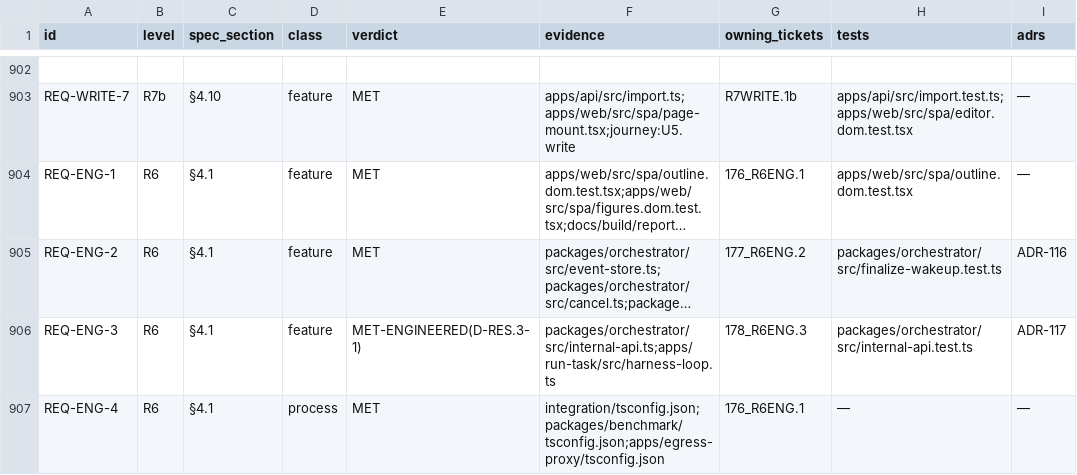
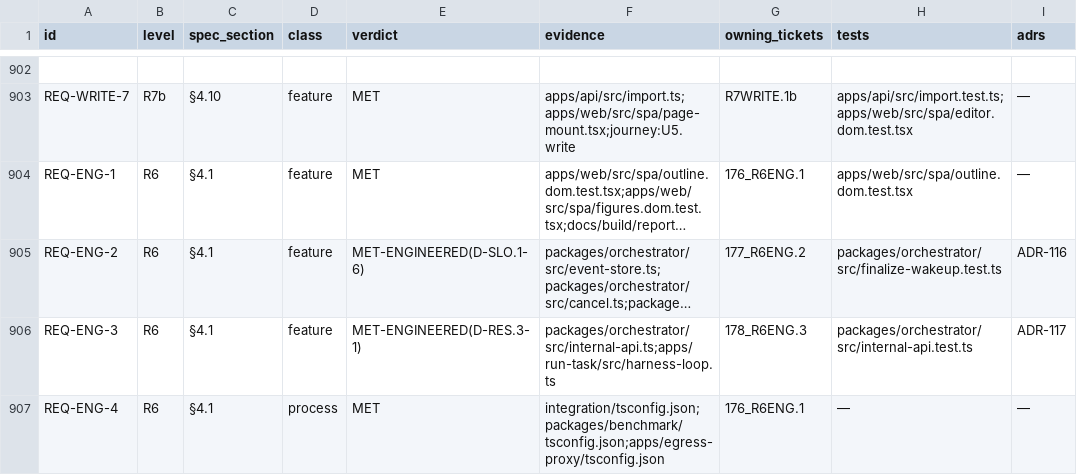
Before and after one commit to SteveVitali/Rhema, a CSV file: docs/build/COVERAGE_MATRIX.csv, drawn as a sheet; only a part is shown, gaps mark what is left out; long unchanged cells end in …; the diff covers the shown part only; the diff names each change by its address in the sheet, - before the commit and + after, or states it on an @@ line.

```diff
--- a/docs/build/COVERAGE_MATRIX.csv
+++ b/docs/build/COVERAGE_MATRIX.csv
-E905 (verdict): MET
+E905 (verdict): MET-ENGINEERED(D-SLO.1-6)
```
Also changed, not shown: 14 edited cells elsewhere in this file, docs/build/BACKLOG.csv, 6 other files.
